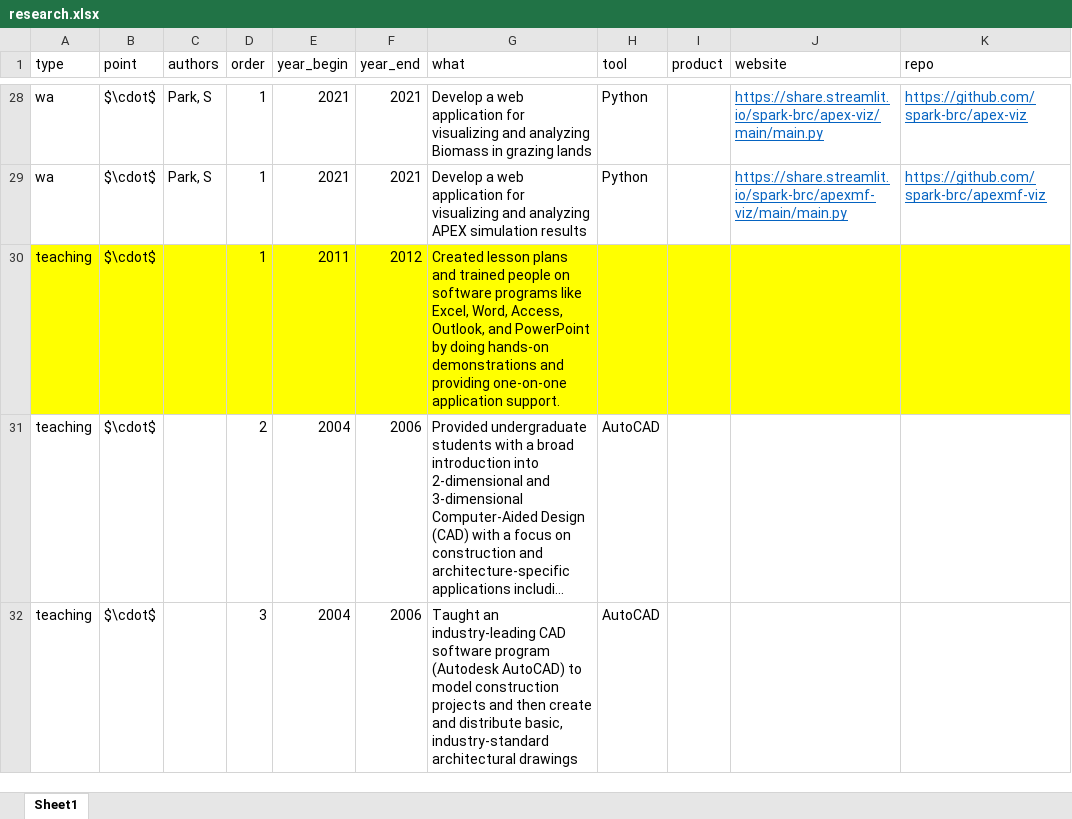
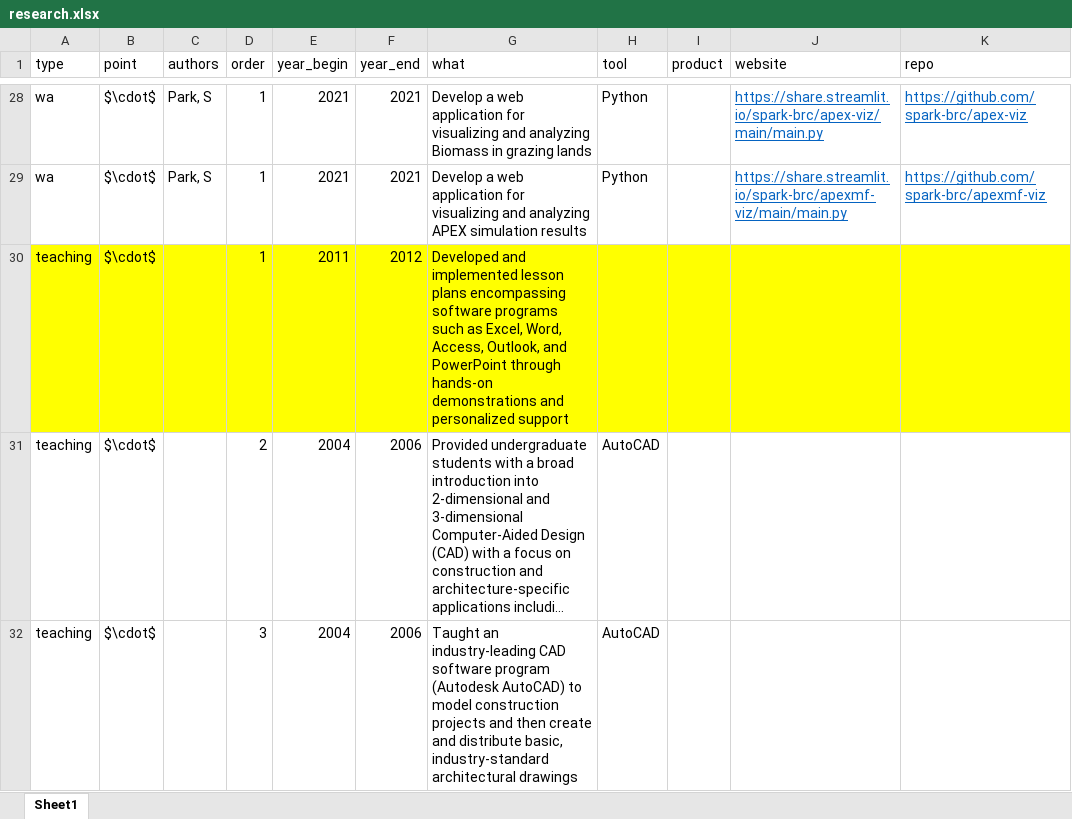
Before and after one commit to spark-brc/spark-brc.github.io, an Excel workbook: spark-cv/data/research.xlsx, sheet Sheet1, drawn as a sheet; only a part is shown, gaps mark what is left out; long unchanged cells end in …; values as stored, in another font and other column widths than the file's, no borders; the diff names each change by its address in the sheet, - before the commit and + after, or states it on an @@ line.

```diff
--- a/spark-cv/data/research.xlsx (sheet Sheet1)
+++ b/spark-cv/data/research.xlsx (sheet Sheet1)
-G30 (what): Created lesson plans and trained people on software programs like Excel, Word, Access, Outlook, and PowerPoint by doing hands-on demonstrations and providing one-on-one application support.
+G30 (what): Developed and implemented lesson plans encompassing software programs such as Excel, Word, Access, Outlook, and PowerPoint through hands-on demonstrations and personalized support
```
Also changed, not shown: 4 other files.
